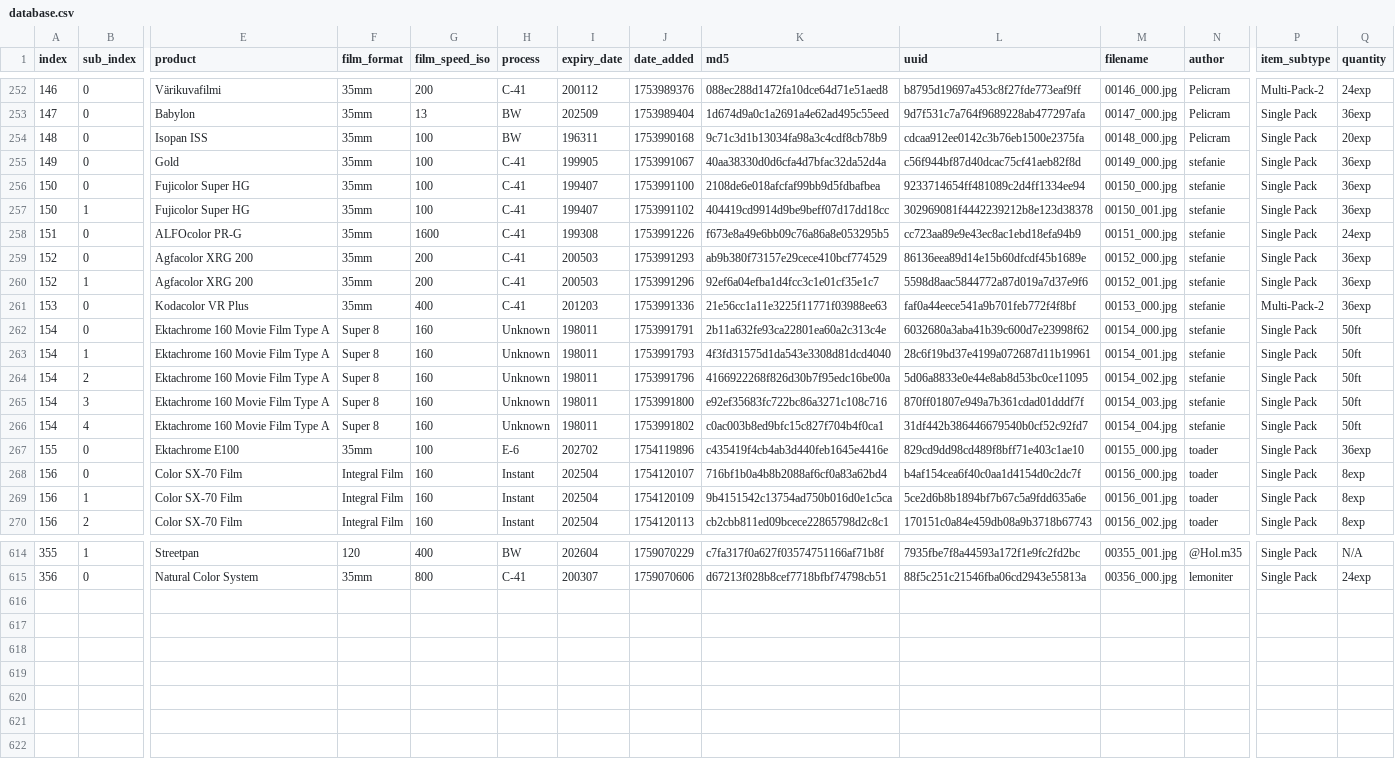
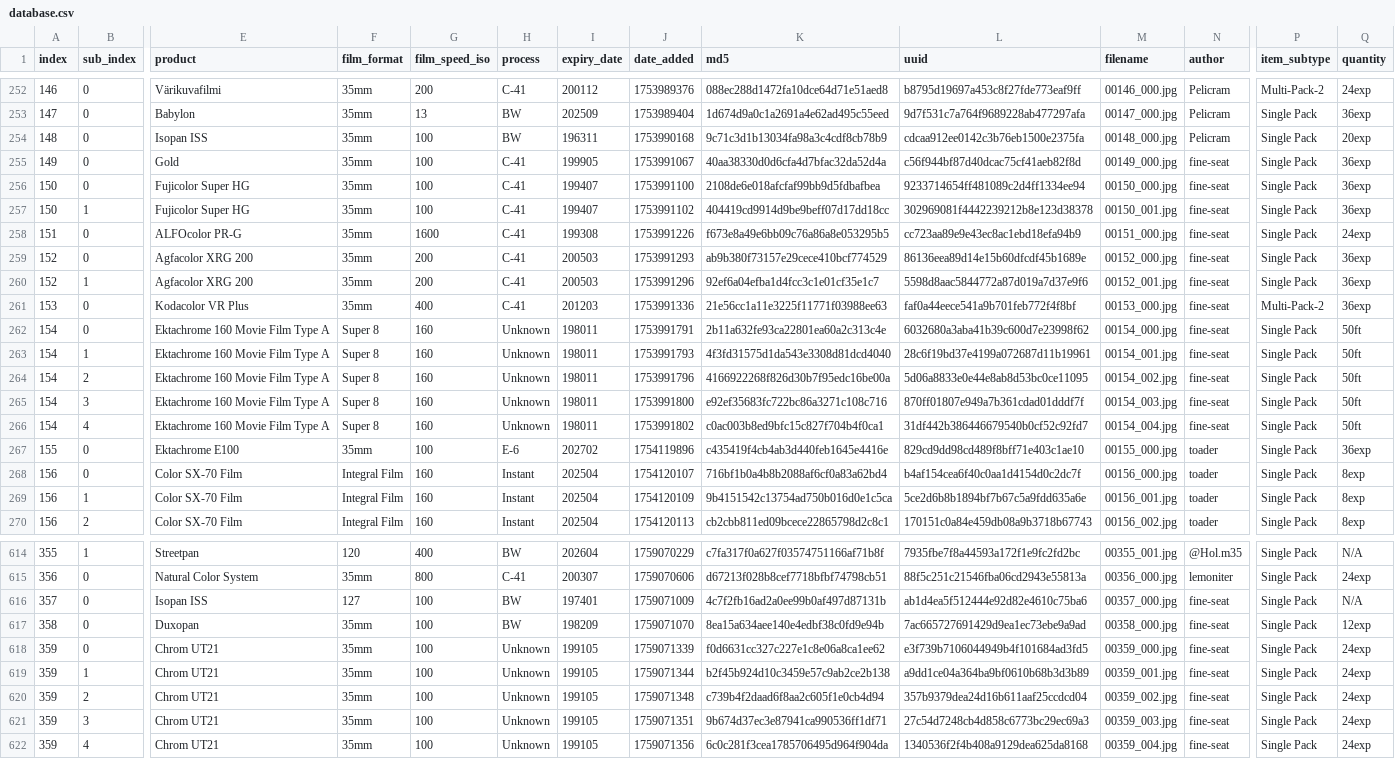
Before and after one commit to dekuNukem/Film-Packaging, a CSV file: film_packaging/database.csv, drawn as a sheet; only a part is shown, gaps mark what is left out; rows hold the shown columns only; the diff names each change by its address in the sheet, - before the commit and + after, or states it on an @@ line.

Commit message:
added scans by fine-seat

```diff
--- a/film_packaging/database.csv
+++ b/film_packaging/database.csv
-N255:N266 (author): stefanie
+N255:N266 (author): fine-seat
+row 616: 357 | 0 | Isopan ISS | 127 | 100 | BW | 197401 | 1759071009 | 4c7f2fb16ad2a0ee99b0af497d87131b | ab1d4ea5f512444e92d82e4610c75ba6 | 00357_000.jpg | fine-seat | Single Pack | N/A
+row 617: 358 | 0 | Duxopan | 35mm | 100 | BW | 198209 | 1759071070 | 8ea15a634aee140e4edbf38c0fd9e94b | 7ac665727691429d9ea1ec73ebe9a9ad | 00358_000.jpg | fine-seat | Single Pack | 12exp
+row 618: 359 | 0 | Chrom UT21 | 35mm | 100 | Unknown | 199105 | 1759071339 | f0d6631cc327c227e1c8e06a8ca1ee62 | e3f739b7106044949b4f101684ad3fd5 | 00359_000.jpg | fine-seat | Single Pack | 24exp
+row 619: 359 | 1 | Chrom UT21 | 35mm | 100 | Unknown | 199105 | 1759071344 | b2f45b924d10c3459e57c9ab2ce2b138 | a9dd1ce04a364ba9bf0610b68b3d3b89 | 00359_001.jpg | fine-seat | Single Pack | 24exp
+row 620: 359 | 2 | Chrom UT21 | 35mm | 100 | Unknown | 199105 | 1759071348 | c739b4f2daad6f8aa2c605f1e0cb4d94 | 357b9379dea24d16b611aaf25ccdcd04 | 00359_002.jpg | fine-seat | Single Pack | 24exp
+row 621: 359 | 3 | Chrom UT21 | 35mm | 100 | Unknown | 199105 | 1759071351 | 9b674d37ec3e87941ca990536ff1df71 | 27c54d7248cb4d858c6773bc29ec69a3 | 00359_003.jpg | fine-seat | Single Pack | 24exp
+row 622: 359 | 4 | Chrom UT21 | 35mm | 100 | Unknown | 199105 | 1759071356 | 6c0c281f3cea1785706495d964f904da | 1340536f2f4b408a9129dea625da8168 | 00359_004.jpg | fine-seat | Single Pack | 24exp
```
Also changed, not shown: 21 other files.
